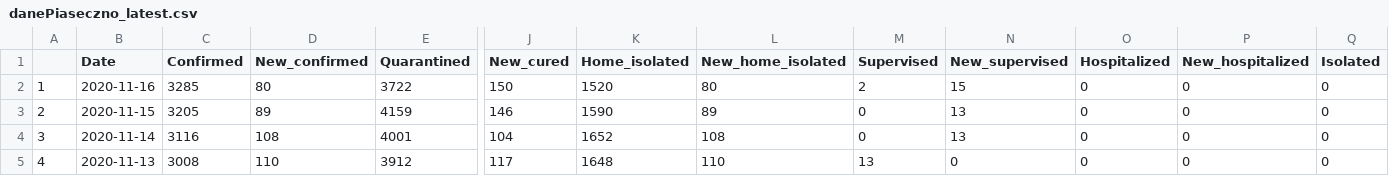
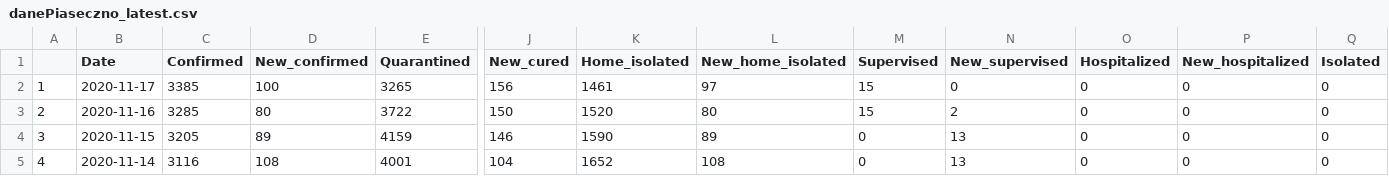
Before and after one commit to mstaczek/Covid-19-Piaseczno, a CSV file: danePiaseczno_latest.csv, drawn as a sheet; only a part is shown, gaps mark what is left out; the shorter side is filled out with more unchanged rows; addresses are those after the commit; rows hold the shown columns only; the diff names each change by its address in the sheet, - before the commit and + after, or states it on an @@ line.

```diff
--- a/danePiaseczno_latest.csv
+++ b/danePiaseczno_latest.csv
+row 2: 1 | 2020-11-17 | 3385 | 100 | 3265 | 156 | 1461 | 97 | 15 | 0 | 0 | 0 | 0
@@ column A renumbered from row 3 down @@
-M3 (Supervised): 2
+M3 (Supervised): 15
-N3 (New_supervised): 15
+N3 (New_supervised): 2
```
Also changed, not shown: 1 other file.
